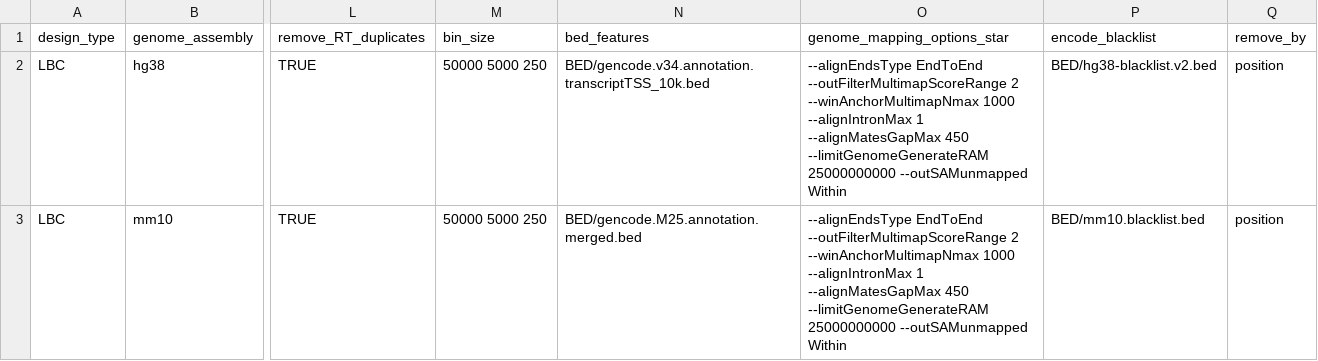
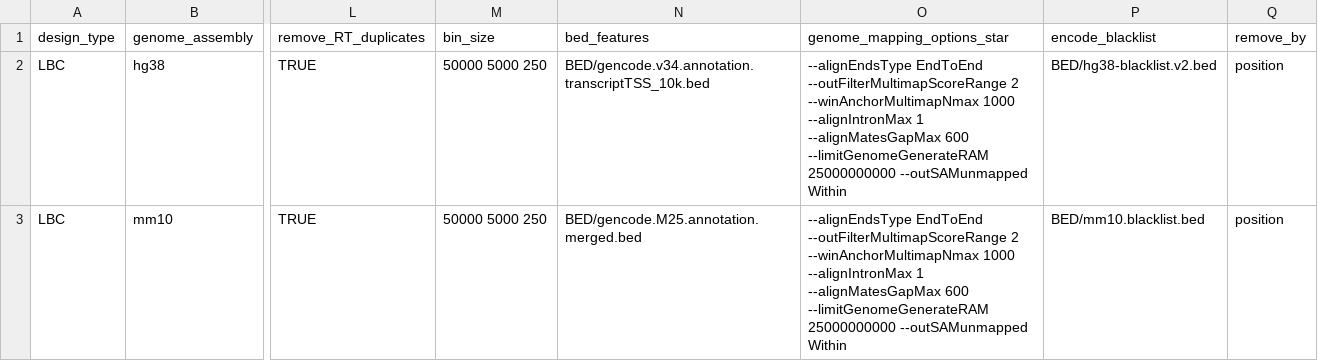
Before and after one commit to vallotlab/scChIPseq_DataEngineering, a CSV file: species_design_configs.csv, drawn as a sheet; only a part is shown, gaps mark what is left out; the diff names each change by its address in the sheet, - before the commit and + after, or states it on an @@ line.

```diff
--- a/species_design_configs.csv
+++ b/species_design_configs.csv
-O2:O3 (genome_mapping_options_star): …1 --alignMatesGapMax 450 --limitGenomeGenerateRAM 25000000000…
+O2:O3 (genome_mapping_options_star): …1 --alignMatesGapMax 600 --limitGenomeGenerateRAM 25000000000…
```
Also changed, not shown: 1 other file.
